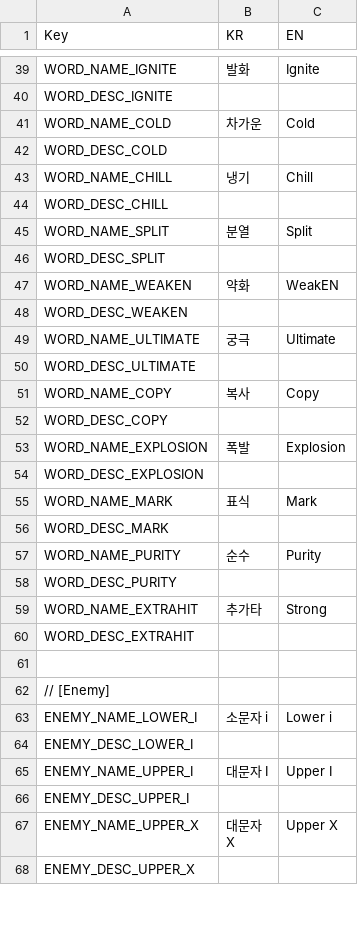
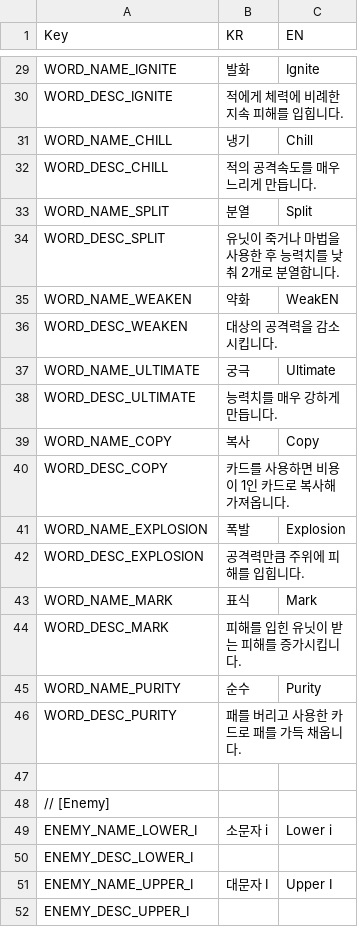
Before and after one commit to ssm3842/Inklash, a CSV file: Assets/Scripts/Csv/04_StringTable.csv, drawn as a sheet; only a part is shown, gaps mark what is left out; the shorter side is filled out with more unchanged rows; removed rows and columns are numbered as before the commit, all else as after; the diff covers the shown part only; the diff names each change by its address in the sheet, - before the commit and + after, or states it on an @@ line.

```diff
--- a/Assets/Scripts/Csv/04_StringTable.csv
+++ b/Assets/Scripts/Csv/04_StringTable.csv
-B30 (KR): (empty)
+B30 (KR): 적에게 체력에 비례한 지속 피해를 입힙니다.
-row 41: WORD_NAME_COLD | 차가운 | Cold
-row 42: WORD_DESC_COLD
-B32 (KR): (empty)
+B32 (KR): 적의 공격속도를 매우 느리게 만듭니다.
-B34 (KR): (empty)
+B34 (KR): 유닛이 죽거나 마법을 사용한 후 능력치를 낮춰 2개로 분열합니다.
-B36 (KR): (empty)
+B36 (KR): 대상의 공격력을 감소시킵니다.
-B38 (KR): (empty)
+B38 (KR): 능력치를 매우 강하게 만듭니다.
-B40 (KR): (empty)
+B40 (KR): 카드를 사용하면 비용이 1인 카드로 복사해 가져옵니다.
-B42 (KR): (empty)
+B42 (KR): 공격력만큼 주위에 피해를 입힙니다.
-B44 (KR): (empty)
+B44 (KR): 피해를 입힌 유닛이 받는 피해를 증가시킵니다.
-B46 (KR): (empty)
+B46 (KR): 패를 버리고 사용한 카드로 패를 가득 채웁니다.
-row 59: WORD_NAME_EXTRAHIT | 추가타 | Strong
-row 60: WORD_DESC_EXTRAHIT
```
Also changed, not shown: 10 removed rows and 9 edited cells elsewhere in this file, Assets/Scripts/Csv/01_SpellCard.csv, 2 other files.
